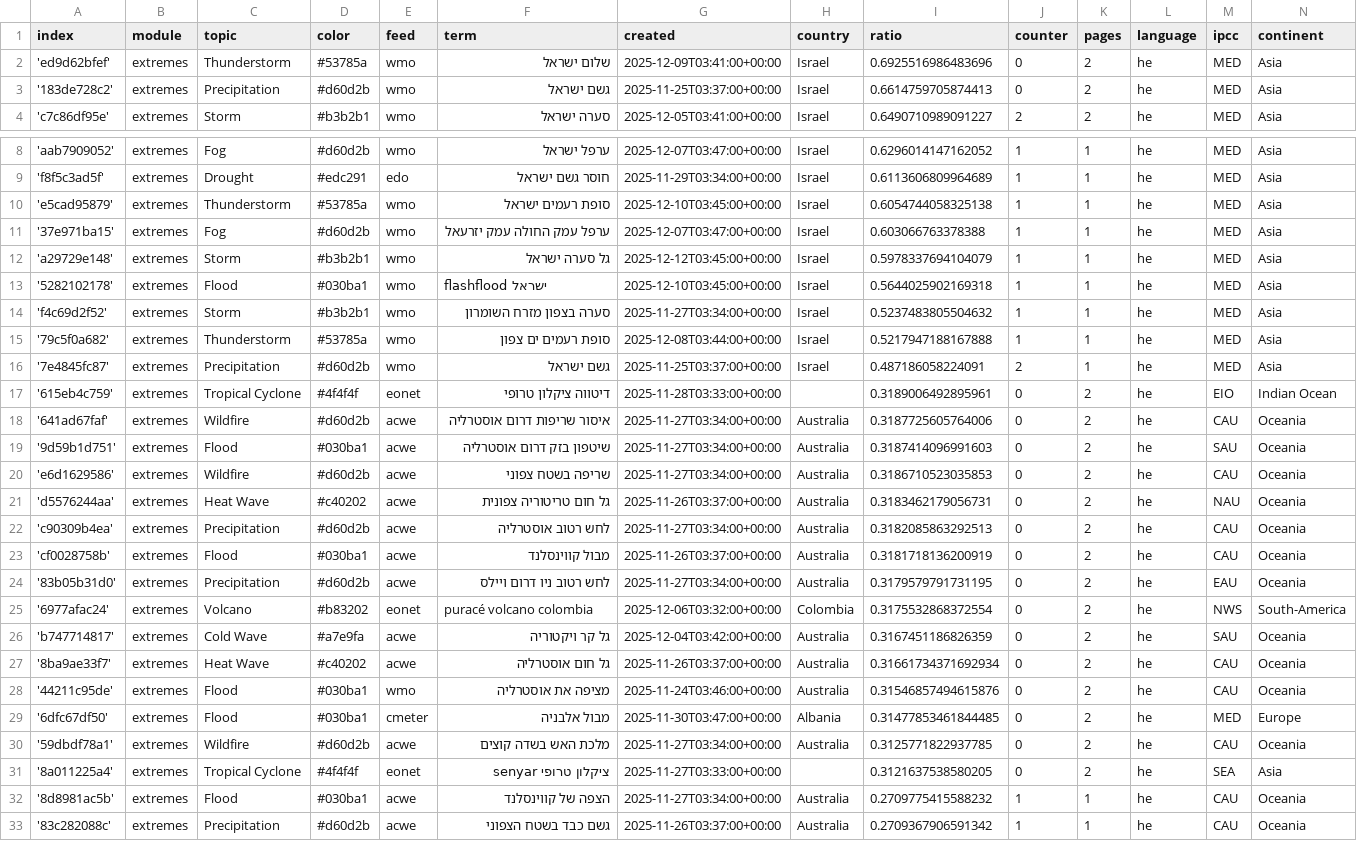
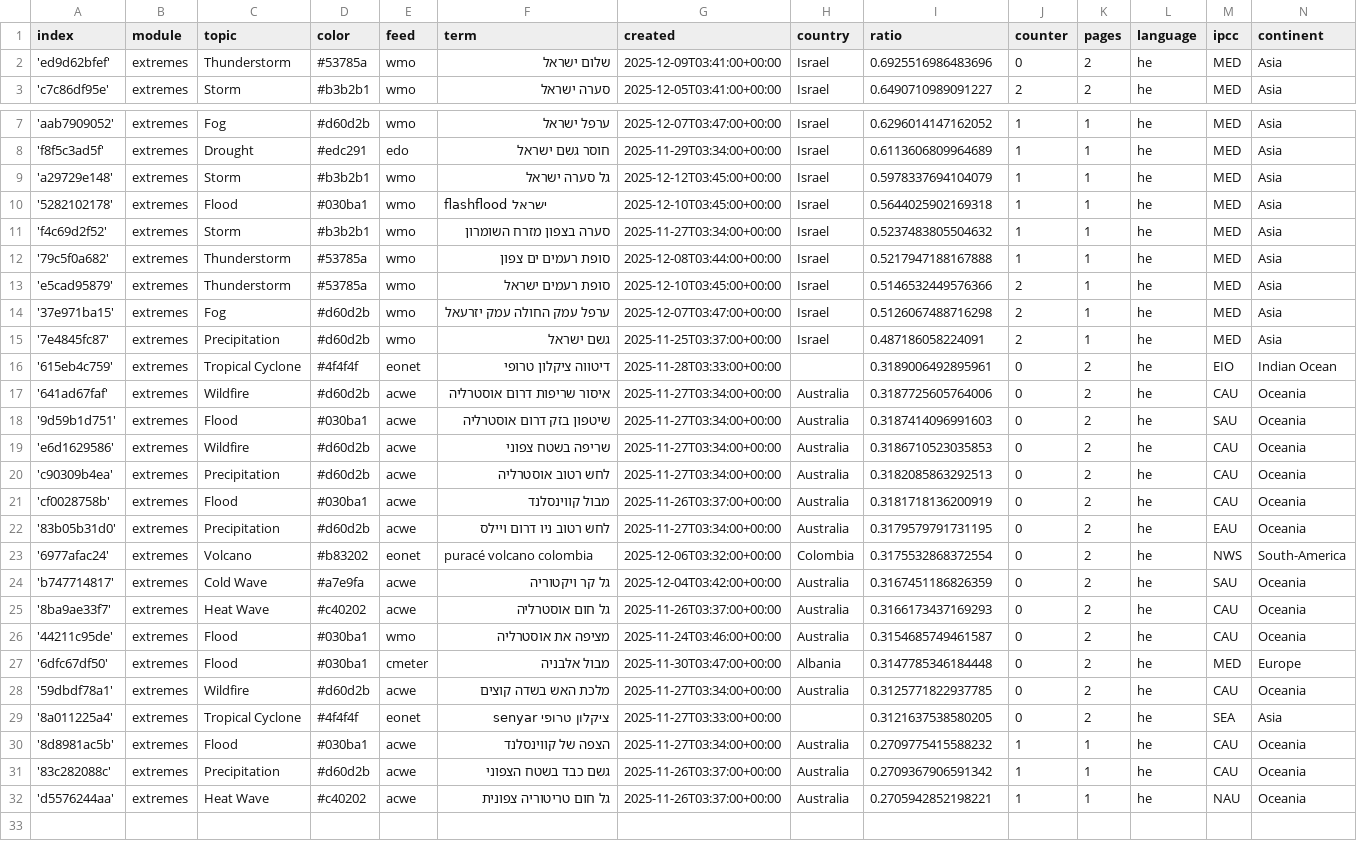
Before and after one commit to picawe-news/hebrewExtremes, a CSV file: terms.csv, drawn as a sheet; only a part is shown, gaps mark what is left out.

Commit message:
Commit from GitHub Actions (harvest:0.0)

```diff
--- a/terms.csv
+++ b/terms.csv
@@ -2,3 +2,2 @@ index,module,topic,color,feed,term,created,country,ratio,counter,pages,language,
 'ed9d62bfef',extremes,Thunderstorm,#53785a,wmo,שלום ישראל,2025-12-09T03:41:00+00:00,Israel,0.6925516986483696,0,2,he,MED,Asia
-'183de728c2',extremes,Precipitation,#d60d2b,wmo,גשם ישראל,2025-11-25T03:37:00+00:00,Israel,0.6614759705874413,0,2,he,MED,Asia
 'c7c86df95e',extremes,Storm,#b3b2b1,wmo,סערה ישראל,2025-12-05T03:41:00+00:00,Israel,0.6490710989091227,2,2,he,MED,Asia
@@ -9,4 +8,2 @@ index,module,topic,color,feed,term,created,country,ratio,counter,pages,language,
 'f8f5c3ad5f',extremes,Drought,#edc291,edo,חוסר גשם ישראל,2025-11-29T03:34:00+00:00,Israel,0.6113606809964689,1,1,he,MED,Asia
-'e5cad95879',extremes,Thunderstorm,#53785a,wmo,סופת רעמים ישראל,2025-12-10T03:45:00+00:00,Israel,0.6054744058325138,1,1,he,MED,Asia
-'37e971ba15',extremes,Fog,#d60d2b,wmo,ערפל עמק החולה עמק יזרעאל,2025-12-07T03:47:00+00:00,Israel,0.603066763378388,1,1,he,MED,Asia
 'a29729e148',extremes,Storm,#b3b2b1,wmo,גל סערה ישראל,2025-12-12T03:45:00+00:00,Israel,0.5978337694104079,1,1,he,MED,Asia
@@ -15,2 +12,4 @@ index,module,topic,color,feed,term,created,country,ratio,counter,pages,language,
 '79c5f0a682',extremes,Thunderstorm,#53785a,wmo,סופת רעמים ים צפון,2025-12-08T03:44:00+00:00,Israel,0.5217947188167888,1,1,he,MED,Asia
+'e5cad95879',extremes,Thunderstorm,#53785a,wmo,סופת רעמים ישראל,2025-12-10T03:45:00+00:00,Israel,0.5146532449576366,2,1,he,MED,Asia
+'37e971ba15',extremes,Fog,#d60d2b,wmo,ערפל עמק החולה עמק יזרעאל,2025-12-07T03:47:00+00:00,Israel,0.5126067488716298,2,1,he,MED,Asia
 '7e4845fc87',extremes,Precipitation,#d60d2b,wmo,גשם ישראל,2025-11-25T03:37:00+00:00,Israel,0.487186058224091,2,1,he,MED,Asia
@@ -20,3 +19,2 @@ index,module,topic,color,feed,term,created,country,ratio,counter,pages,language,
 'e6d1629586',extremes,Wildfire,#d60d2b,acwe,שריפה בשטח צפוני,2025-11-27T03:34:00+00:00,Australia,0.3186710523035853,0,2,he,CAU,Oceania
-'d5576244aa',extremes,Heat Wave,#c40202,acwe,גל חום טריטוריה צפונית,2025-11-26T03:37:00+00:00,Australia,0.3183462179056731,0,2,he,NAU,Oceania
 'c90309b4ea',extremes,Precipitation,#d60d2b,acwe,לחש רטוב אוסטרליה,2025-11-27T03:34:00+00:00,Australia,0.3182085863292513,0,2,he,CAU,Oceania
@@ -26,5 +24,5 @@ index,module,topic,color,feed,term,created,country,ratio,counter,pages,language,
 'b747714817',extremes,Cold Wave,#a7e9fa,acwe,גל קר ויקטוריה,2025-12-04T03:42:00+00:00,Australia,0.3167451186826359,0,2,he,SAU,Oceania
-'8ba9ae33f7',extremes,Heat Wave,#c40202,acwe,גל חום אוסטרליה,2025-11-26T03:37:00+00:00,Australia,0.31661734371692934,0,2,he,CAU,Oceania
-'44211c95de',extremes,Flood,#030ba1,wmo,מציפה את אוסטרליה,2025-11-24T03:46:00+00:00,Australia,0.31546857494615876,0,2,he,CAU,Oceania
-'6dfc67df50',extremes,Flood,#030ba1,cmeter,מבול אלבניה,2025-11-30T03:47:00+00:00,Albania,0.31477853461844485,0,2,he,MED,Europe
+'8ba9ae33f7',extremes,Heat Wave,#c40202,acwe,גל חום אוסטרליה,2025-11-26T03:37:00+00:00,Australia,0.3166173437169293,0,2,he,CAU,Oceania
+'44211c95de',extremes,Flood,#030ba1,wmo,מציפה את אוסטרליה,2025-11-24T03:46:00+00:00,Australia,0.3154685749461587,0,2,he,CAU,Oceania
+'6dfc67df50',extremes,Flood,#030ba1,cmeter,מבול אלבניה,2025-11-30T03:47:00+00:00,Albania,0.3147785346184448,0,2,he,MED,Europe
 '59dbdf78a1',extremes,Wildfire,#d60d2b,acwe,מלכת האש בשדה קוצים,2025-11-27T03:34:00+00:00,Australia,0.3125771822937785,0,2,he,CAU,Oceania
@@ -33 +31,2 @@ index,module,topic,color,feed,term,created,country,ratio,counter,pages,language,
 '83c282088c',extremes,Precipitation,#d60d2b,acwe,גשם כבד בשטח הצפוני,2025-11-26T03:37:00+00:00,Australia,0.2709367906591342,1,1,he,CAU,Oceania
+'d5576244aa',extremes,Heat Wave,#c40202,acwe,גל חום טריטוריה צפונית,2025-11-26T03:37:00+00:00,Australia,0.2705942852198221,1,1,he,NAU,Oceania
```
